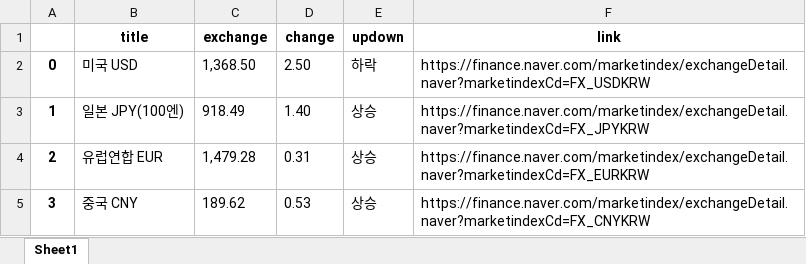
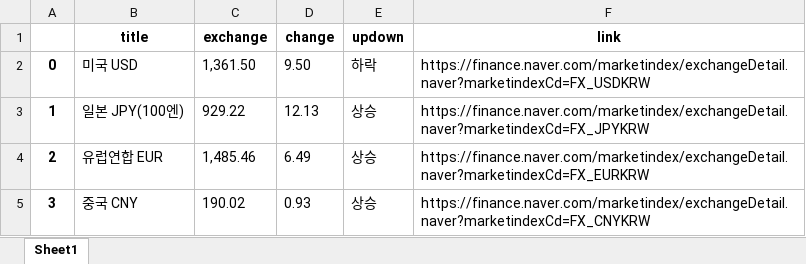
Before and after one commit to solpinetree/ds_study, an Excel workbook: source_code/naverfinance.xlsx, sheet Sheet1, drawn as a sheet; values as stored, in another font and other column widths than the file's, no borders; the diff names each change by its address in the sheet, - before the commit and + after, or states it on an @@ line.

```diff
--- a/source_code/naverfinance.xlsx (sheet Sheet1)
+++ b/source_code/naverfinance.xlsx (sheet Sheet1)
-C2 (exchange): 1,368.50
+C2 (exchange): 1,361.50
-D2 (change): 2.50
+D2 (change): 9.50
-C3 (exchange): 918.49
+C3 (exchange): 929.22
-D3 (change): 1.40
+D3 (change): 12.13
-C4 (exchange): 1,479.28
+C4 (exchange): 1,485.46
-D4 (change): 0.31
+D4 (change): 6.49
-C5 (exchange): 189.62
+C5 (exchange): 190.02
-D5 (change): 0.53
+D5 (change): 0.93
```
Also changed, not shown: 1 other file.
